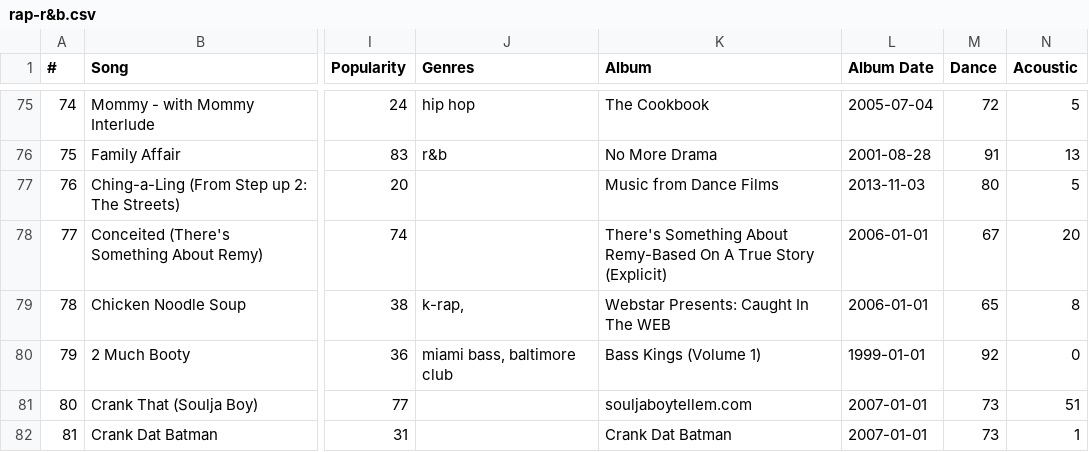
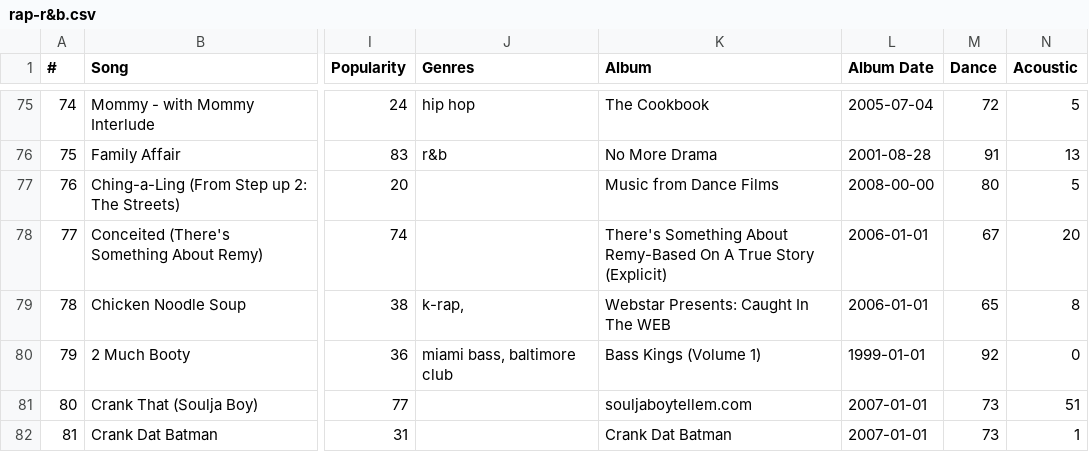
Before and after one commit to kaseymallette/music-taste-profile, a CSV file: data/rap-r&b.csv, drawn as a sheet; only a part is shown, gaps mark what is left out; the diff names each change by its address in the sheet, - before the commit and + after, or states it on an @@ line.

```diff
--- a/data/rap-r&b.csv
+++ b/data/rap-r&b.csv
-L77 (Album Date): 2013-11-03
+L77 (Album Date): 2008-00-00
```
Also changed, not shown: data/pop.csv, data/rock.csv, 1 other file.
